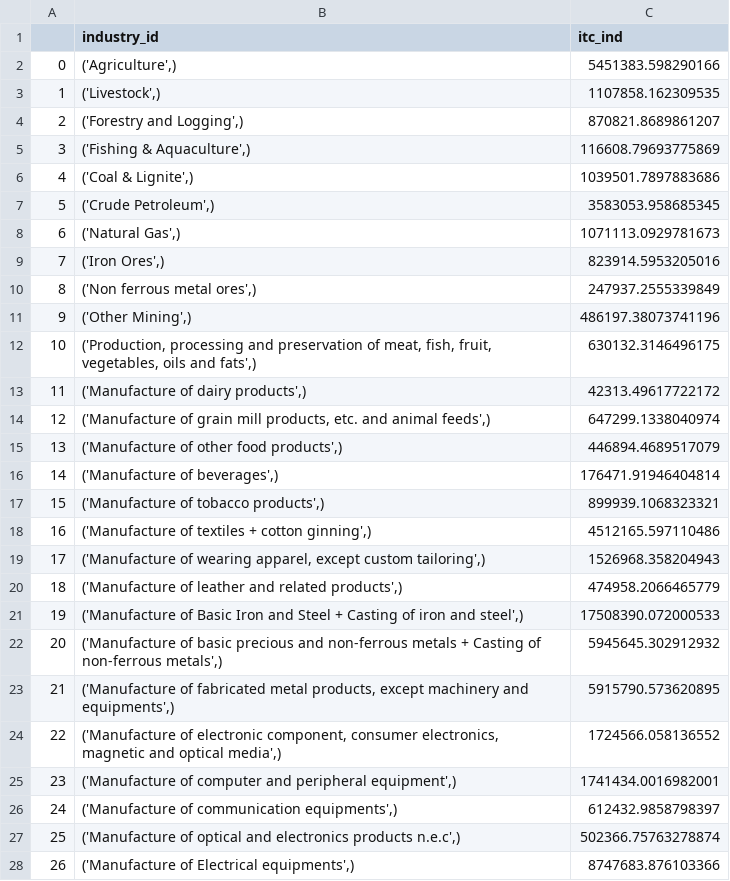
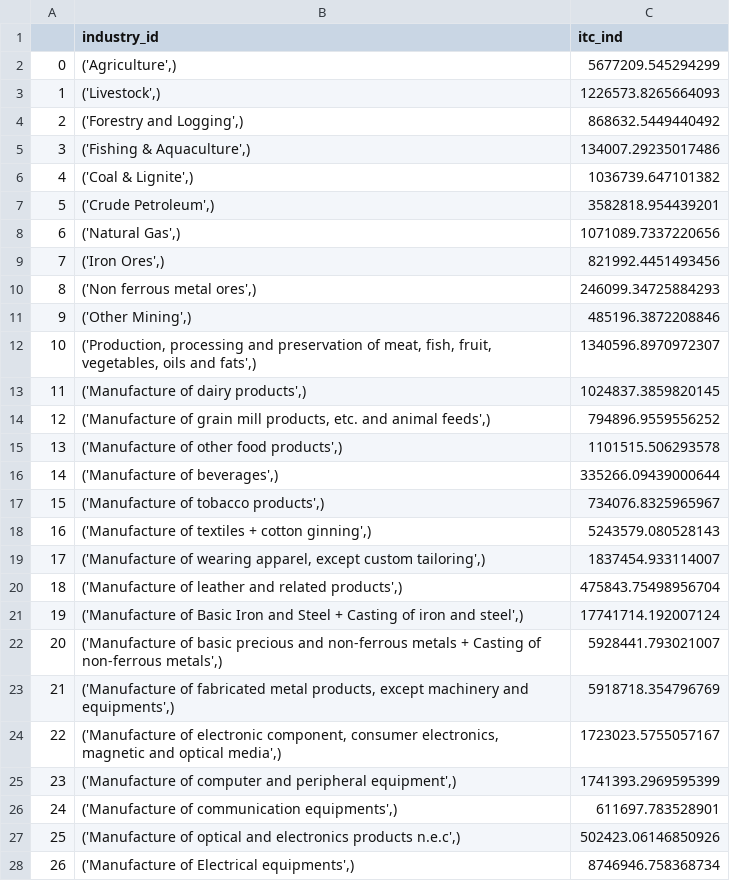
Before and after one commit to emergenzf/Revenue-Academyp, a CSV file: Output_csv/itc_ind.csv, drawn as a sheet; only a part is shown; the diff covers the shown part only.

```diff
--- a/Output_csv/itc_ind.csv
+++ b/Output_csv/itc_ind.csv
@@ -1,28 +1,28 @@
 ,industry_id,itc_ind
-0,"('Agriculture',)",5451383.598290166
-1,"('Livestock',)",1107858.162309535
-2,"('Forestry and Logging',)",870821.8689861207
-3,"('Fishing & Aquaculture',)",116608.79693775869
-4,"('Coal & Lignite',)",1039501.7897883686
-5,"('Crude Petroleum',)",3583053.958685345
-6,"('Natural Gas',)",1071113.0929781673
-7,"('Iron Ores',)",823914.5953205016
-8,"('Non ferrous metal ores',)",247937.2555339849
-9,"('Other Mining',)",486197.38073741196
-10,"('Production, processing and preservation of meat, fish, fruit, vegetables, oils and fats',)",630132.3146496175
-11,"('Manufacture of dairy products',)",42313.49617722172
-12,"('Manufacture of grain mill products, etc. and animal feeds',)",647299.1338040974
-13,"('Manufacture of other food products',)",446894.4689517079
-14,"('Manufacture of beverages',)",176471.91946404814
-15,"('Manufacture of tobacco products',)",899939.1068323321
-16,"('Manufacture of textiles + cotton ginning',)",4512165.597110486
-17,"('Manufacture of wearing apparel, except custom tailoring',)",1526968.358204943
-18,"('Manufacture of leather and related products',)",474958.2066465779
-19,"('Manufacture of Basic Iron and Steel + Casting of iron and steel',)",17508390.072000533
-20,"('Manufacture of basic precious and non-ferrous metals + Casting of non-ferrous metals',)",5945645.302912932
-21,"('Manufacture of fabricated metal products, except machinery and equipments',)",5915790.573620895
-22,"('Manufacture of electronic component, consumer electronics, magnetic and optical media',)",1724566.058136552
-23,"('Manufacture of computer and peripheral equipment',)",1741434.0016982001
-24,"('Manufacture of communication equipments',)",612432.9858798397
-25,"('Manufacture of optical and electronics products n.e.c',)",502366.75763278874
-26,"('Manufacture of Electrical equipments',)",8747683.876103366
+0,"('Agriculture',)",5677209.545294299
+1,"('Livestock',)",1226573.8265664093
+2,"('Forestry and Logging',)",868632.5449440492
+3,"('Fishing & Aquaculture',)",134007.29235017486
+4,"('Coal & Lignite',)",1036739.647101382
+5,"('Crude Petroleum',)",3582818.954439201
+6,"('Natural Gas',)",1071089.7337220656
+7,"('Iron Ores',)",821992.4451493456
+8,"('Non ferrous metal ores',)",246099.34725884293
+9,"('Other Mining',)",485196.3872208846
+10,"('Production, processing and preservation of meat, fish, fruit, vegetables, oils and fats',)",1340596.8970972307
+11,"('Manufacture of dairy products',)",1024837.3859820145
+12,"('Manufacture of grain mill products, etc. and animal feeds',)",794896.9559556252
+13,"('Manufacture of other food products',)",1101515.506293578
+14,"('Manufacture of beverages',)",335266.09439000644
+15,"('Manufacture of tobacco products',)",734076.8325965967
+16,"('Manufacture of textiles + cotton ginning',)",5243579.080528143
+17,"('Manufacture of wearing apparel, except custom tailoring',)",1837454.933114007
+18,"('Manufacture of leather and related products',)",475843.75498956704
+19,"('Manufacture of Basic Iron and Steel + Casting of iron and steel',)",17741714.192007124
+20,"('Manufacture of basic precious and non-ferrous metals + Casting of non-ferrous metals',)",5928441.793021007
+21,"('Manufacture of fabricated metal products, except machinery and equipments',)",5918718.354796769
+22,"('Manufacture of electronic component, consumer electronics, magnetic and optical media',)",1723023.5755057167
+23,"('Manufacture of computer and peripheral equipment',)",1741393.2969595399
+24,"('Manufacture of communication equipments',)",611697.783528901
+25,"('Manufacture of optical and electronics products n.e.c',)",502423.06146850926
+26,"('Manufacture of Electrical equipments',)",8746946.758368734
```
Also changed, not shown: 38 edited cells elsewhere in this file, Output_csv/GST_imports.csv, Output_csv/gst_coll.csv, 6 other files.
